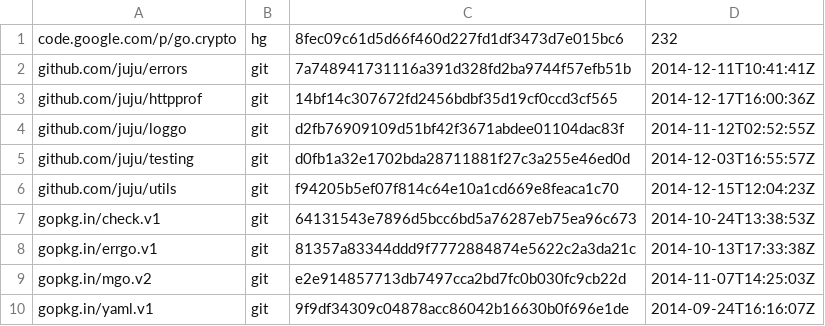
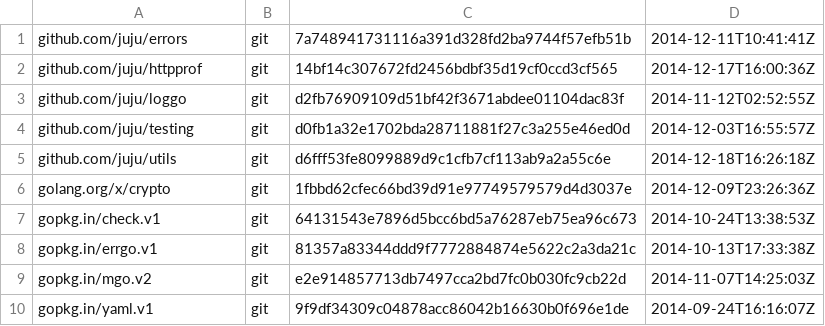
Before and after one commit to canonical/candid, a TSV file: dependencies.tsv, drawn as a sheet.

```diff
--- a/dependencies.tsv
+++ b/dependencies.tsv
@@ -1,2 +1 @@
-code.google.com/p/go.crypto	hg	8fec09c61d5d66f460d227fd1df3473d7e015bc6	232
 github.com/juju/errors	git	7a748941731116a391d328fd2ba9744f57efb51b	2014-12-11T10:41:41Z
@@ -5,3 +4,4 @@ github.com/juju/loggo	git	d2fb76909109d51bf42f3671abdee01104dac83f	2014-11-12T02
 github.com/juju/testing	git	d0fb1a32e1702bda28711881f27c3a255e46ed0d	2014-12-03T16:55:57Z
-github.com/juju/utils	git	f94205b5ef07f814c64e10a1cd669e8feaca1c70	2014-12-15T12:04:23Z
+github.com/juju/utils	git	d6fff53fe8099889d9c1cfb7cf113ab9a2a55c6e	2014-12-18T16:26:18Z
+golang.org/x/crypto	git	1fbbd62cfec66bd39d91e97749579579d4d3037e	2014-12-09T23:26:36Z
 gopkg.in/check.v1	git	64131543e7896d5bcc6bd5a76287eb75ea96c673	2014-10-24T13:38:53Z
```
Also changed, not shown: 7 other files.
